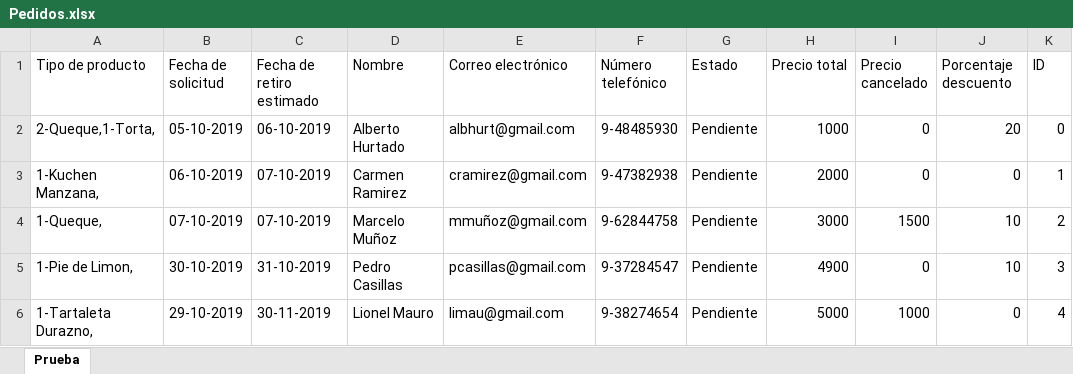
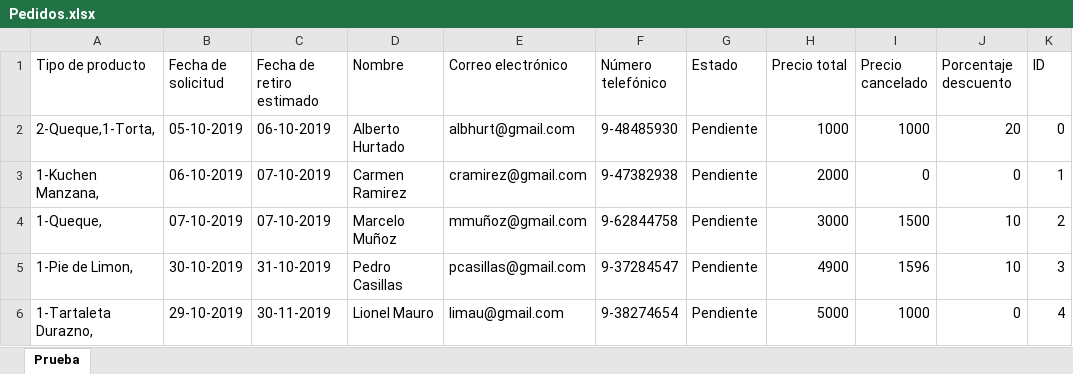
Before and after one commit to javicabrera/laCartaDeNanaYRene, an Excel workbook: Nana&Rene/Pedidos.xlsx, sheet Prueba, drawn as a sheet; values as stored, in another font and other column widths than the file's, no borders; the diff names each change by its address in the sheet, - before the commit and + after, or states it on an @@ line.

Commit message:
Auto stash before merge of "master" and "origin/rene"

```diff
--- a/Nana&Rene/Pedidos.xlsx (sheet Prueba)
+++ b/Nana&Rene/Pedidos.xlsx (sheet Prueba)
-I2 (Precio cancelado): 0
+I2 (Precio cancelado): 1000
-I5 (Precio cancelado): 0
+I5 (Precio cancelado): 1596
```
Also changed, not shown: Nana&Rene/Clientes.xlsx, Nana&Rene/MateriasPrimas.xlsx, 2 other files.
